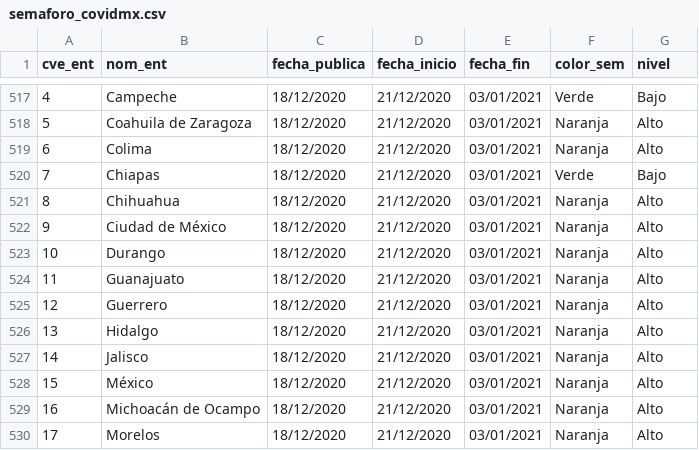
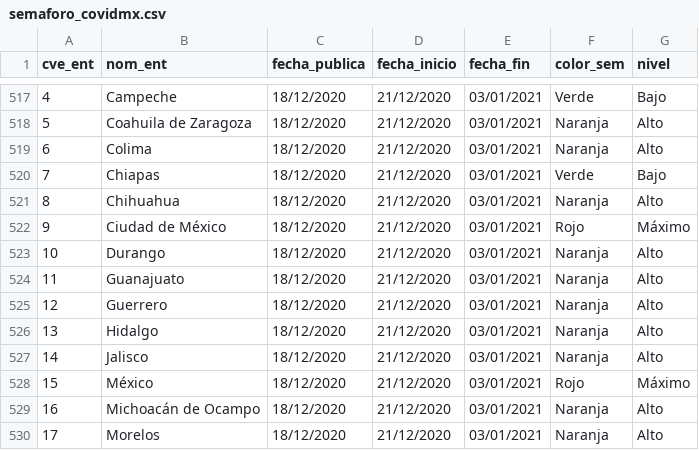
Before and after one commit to claudiodanielpc/covid19, a CSV file: semaforo_covidmx.csv, drawn as a sheet; only a part is shown, gaps mark what is left out.

Commit message:
Update semaforo_covidmx.csv

```diff
--- a/semaforo_covidmx.csv
+++ b/semaforo_covidmx.csv
@@ -521,3 +521,3 @@ cve_ent,nom_ent,fecha_publica,fecha_inicio,fecha_fin,color_sem,nivel
 8,Chihuahua,18/12/2020,21/12/2020,03/01/2021,Naranja,Alto
-9,Ciudad de México,18/12/2020,21/12/2020,03/01/2021,Naranja,Alto
+9,Ciudad de México,18/12/2020,21/12/2020,03/01/2021,Rojo,Máximo
 10,Durango,18/12/2020,21/12/2020,03/01/2021,Naranja,Alto
@@ -527,3 +527,3 @@ cve_ent,nom_ent,fecha_publica,fecha_inicio,fecha_fin,color_sem,nivel
 14,Jalisco,18/12/2020,21/12/2020,03/01/2021,Naranja,Alto
-15,México,18/12/2020,21/12/2020,03/01/2021,Naranja,Alto
+15,México,18/12/2020,21/12/2020,03/01/2021,Rojo,Máximo
 16,Michoacán de Ocampo,18/12/2020,21/12/2020,03/01/2021,Naranja,Alto
```
